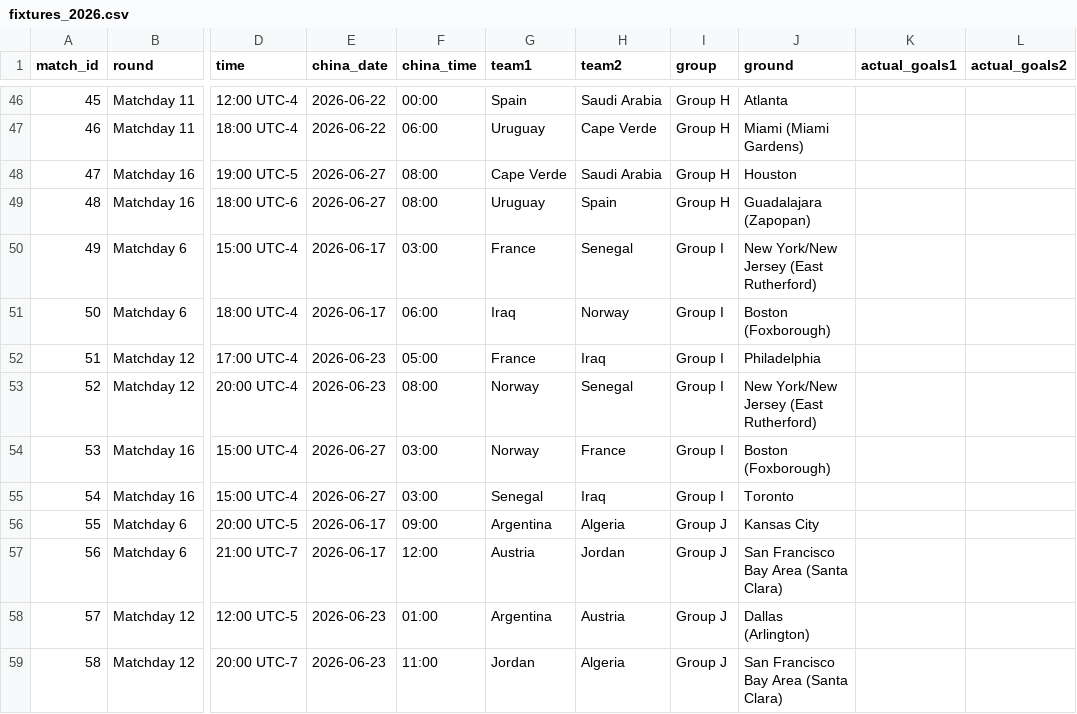
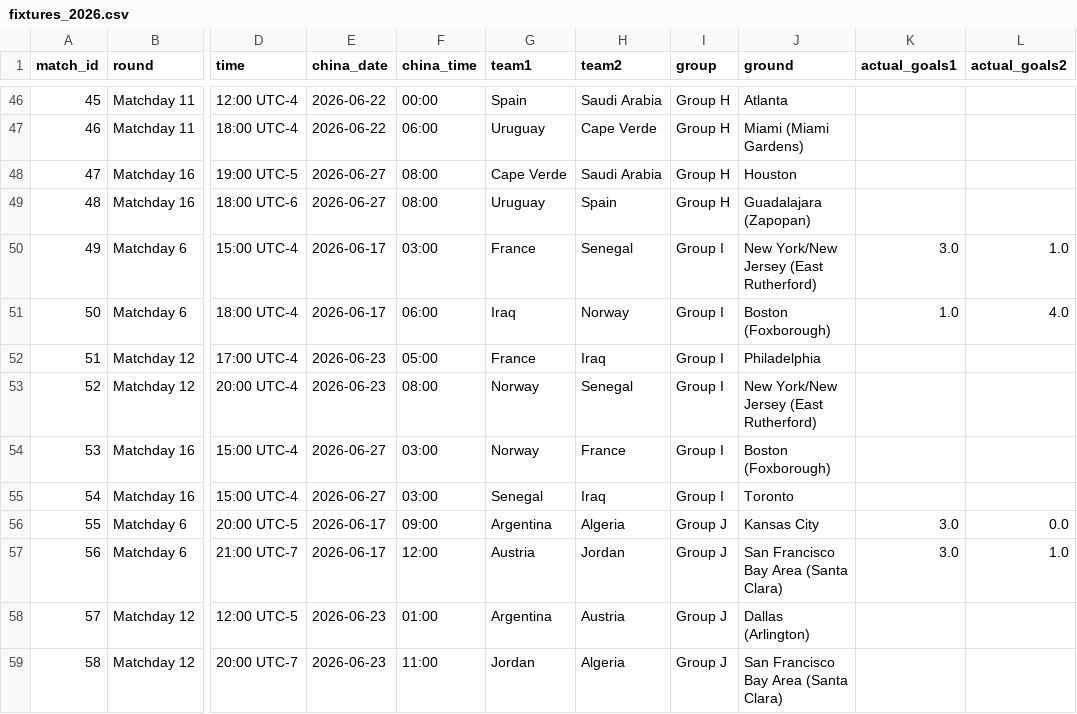
Before and after one commit to 0ling271/wc2026-predictor, a CSV file: data/processed/fixtures_2026.csv, drawn as a sheet; only a part is shown, gaps mark what is left out; the diff names each change by its address in the sheet, - before the commit and + after, or states it on an @@ line.

```diff
--- a/data/processed/fixtures_2026.csv
+++ b/data/processed/fixtures_2026.csv
-K50 (actual_goals1): (empty)
+K50 (actual_goals1): 3.0
-L50 (actual_goals2): (empty)
+L50 (actual_goals2): 1.0
-K51 (actual_goals1): (empty)
+K51 (actual_goals1): 1.0
-L51 (actual_goals2): (empty)
+L51 (actual_goals2): 4.0
-K56:K57 (actual_goals1): (empty)
+K56:K57 (actual_goals1): 3.0
-L56 (actual_goals2): (empty)
+L56 (actual_goals2): 0.0
-L57 (actual_goals2): (empty)
+L57 (actual_goals2): 1.0
```
Also changed, not shown: outputs/group_tables.csv, outputs/predictions.csv, 15 other files.
